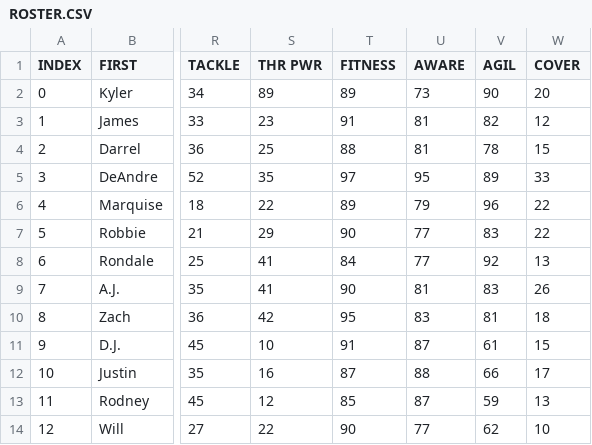
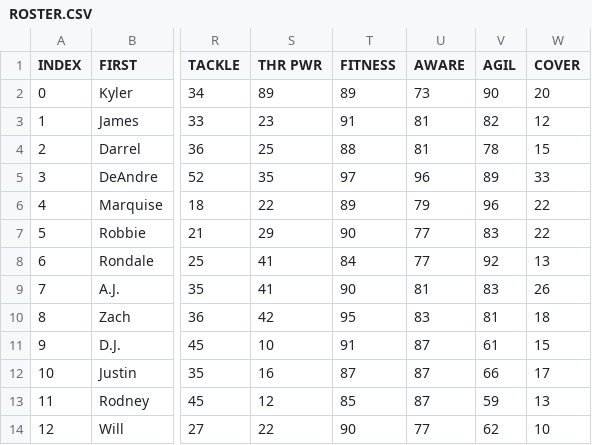
Before and after one commit to vskaush2/AxisFootballMods, a CSV file: Mods/Team Mods/Arizona Cardinals/ROSTER.CSV, drawn as a sheet; only a part is shown, gaps mark what is left out; the diff names each change by its address in the sheet, - before the commit and + after, or states it on an @@ line.

```diff
--- a/Mods/Team Mods/Arizona Cardinals/ROSTER.CSV
+++ b/Mods/Team Mods/Arizona Cardinals/ROSTER.CSV
-U5 (AWARE): 95
+U5 (AWARE): 96
-U12 (AWARE): 88
+U12 (AWARE): 87
```
Also changed, not shown: Mods/Team Mods/Atlanta Falcons/ROSTER.CSV, Mods/Team Mods/Baltimore Ravens/ROSTER.CSV, 21 other files.
